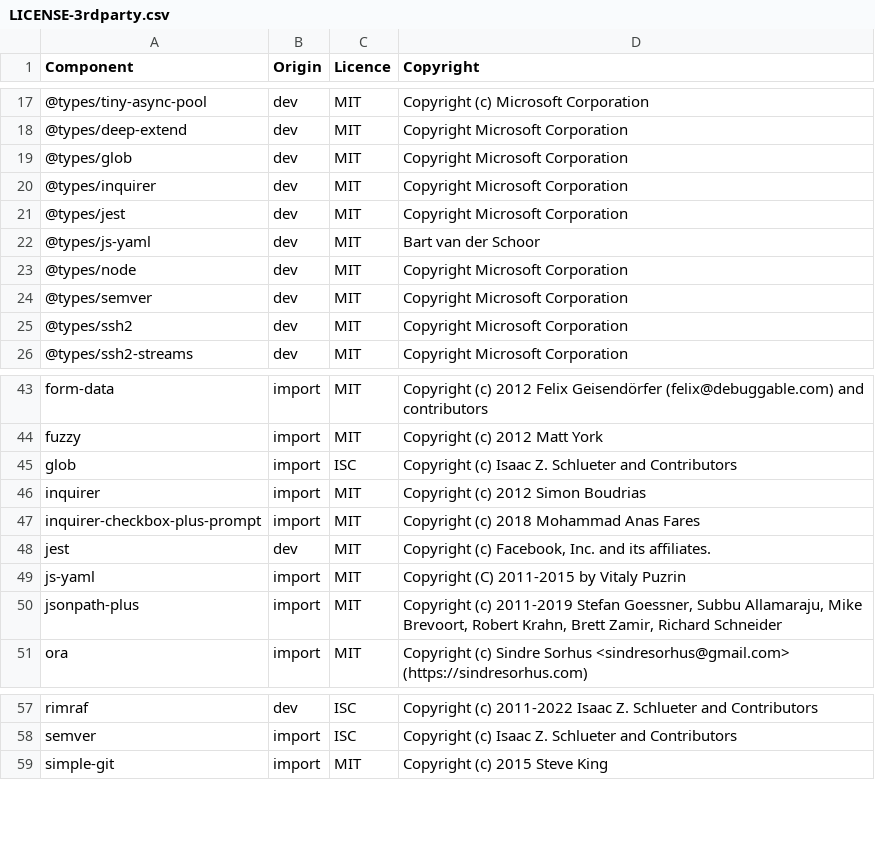
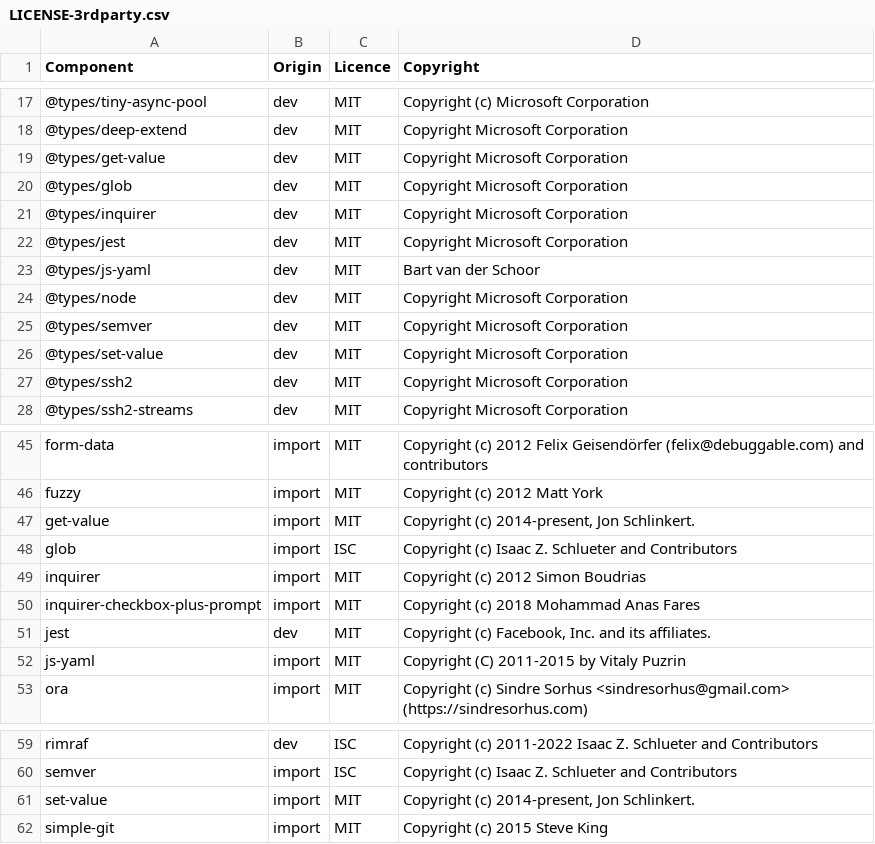
Before and after one commit to DataDog/datadog-ci, a CSV file: LICENSE-3rdparty.csv, drawn as a sheet; only a part is shown, gaps mark what is left out.

```diff
--- a/LICENSE-3rdparty.csv
+++ b/LICENSE-3rdparty.csv
@@ -18,2 +18,3 @@ Component,Origin,Licence,Copyright
 @types/deep-extend,dev,MIT,Copyright Microsoft Corporation
+@types/get-value,dev,MIT,Copyright Microsoft Corporation
 @types/glob,dev,MIT,Copyright Microsoft Corporation
@@ -24,2 +25,3 @@ Component,Origin,Licence,Copyright
 @types/semver,dev,MIT,Copyright Microsoft Corporation
+@types/set-value,dev,MIT,Copyright Microsoft Corporation
 @types/ssh2,dev,MIT,Copyright Microsoft Corporation
@@ -44,2 +46,3 @@ form-data,import,MIT,Copyright (c) 2012 Felix Geisendörfer (felix@debuggable.co
 fuzzy,import,MIT,Copyright (c) 2012 Matt York
+get-value,import,MIT,"Copyright (c) 2014-present, Jon Schlinkert."
 glob,import,ISC,Copyright (c) Isaac Z. Schlueter and Contributors
@@ -49,3 +52,2 @@ jest,dev,MIT,"Copyright (c) Facebook, Inc. and its affiliates."
 js-yaml,import,MIT,Copyright (C) 2011-2015 by Vitaly Puzrin
-jsonpath-plus,import,MIT,"Copyright (c) 2011-2019 Stefan Goessner, Subbu Allamaraju, Mike Brevoort, Robert Krahn, Brett Zamir, Richard Schneider"
 ora,import,MIT,Copyright (c) Sindre Sorhus <sindresorhus@gmail.com> (https://sindresorhus.com)
@@ -58,2 +60,3 @@ rimraf,dev,ISC,Copyright (c) 2011-2022 Isaac Z. Schlueter and Contributors
 semver,import,ISC,Copyright (c) Isaac Z. Schlueter and Contributors
+set-value,import,MIT,"Copyright (c) 2014-present, Jon Schlinkert."
 simple-git,import,MIT,Copyright (c) 2015 Steve King
```
Also changed, not shown: 3 other files.
